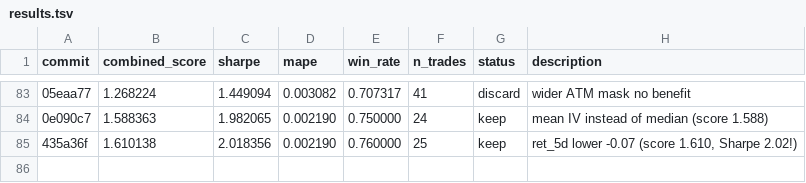
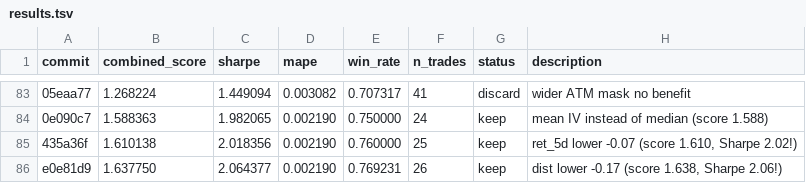
Before and after one commit to jacobwright32/option-pricing-tuning, a TSV file: results.tsv, drawn as a sheet; only a part is shown, gaps mark what is left out; the diff names each change by its address in the sheet, - before the commit and + after, or states it on an @@ line.

Commit message:
Exp 119: dist lower -0.15->-0.17

```diff
--- a/results.tsv
+++ b/results.tsv
+row 86: e0e81d9 | 1.637750 | 2.064377 | 0.002190 | 0.769231 | 26 | keep | dist lower -0.17 (score 1.638, Sharpe 2.06!)
```
Also changed, not shown: 1 other file.
